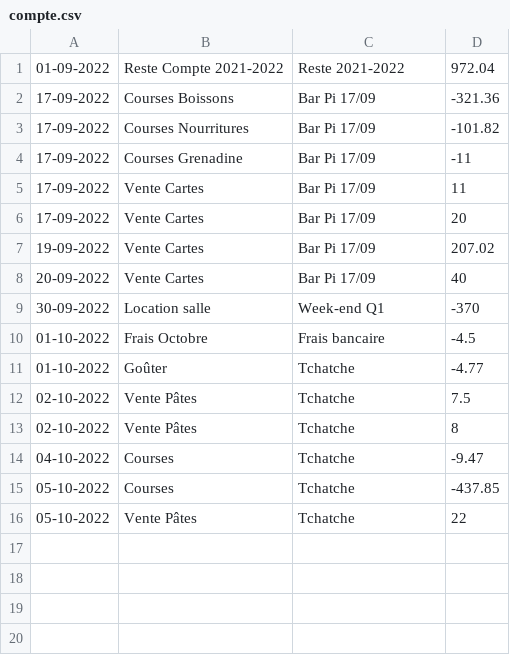
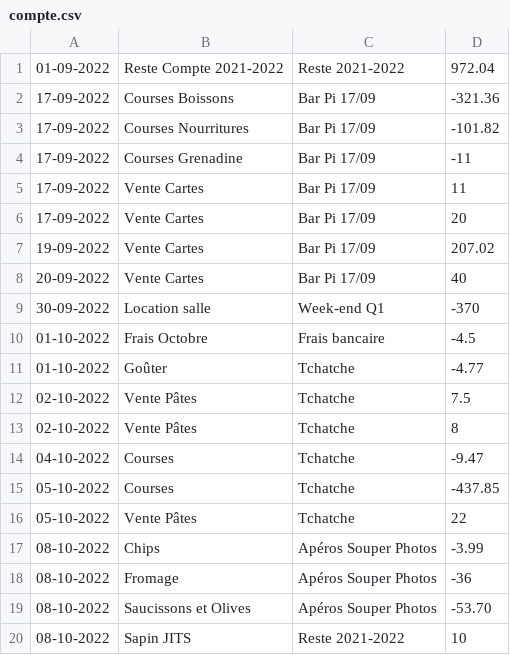
Before and after one commit to MaximeGodfriaux/ComptesPi2, a CSV file: csv_files/compte.csv, drawn as a sheet; the diff names each change by its address in the sheet, - before the commit and + after, or states it on an @@ line.

```diff
--- a/csv_files/compte.csv
+++ b/csv_files/compte.csv
+row 17: 08-10-2022 | Chips | Apéros Souper Photos | -3.99
+row 18: 08-10-2022 | Fromage | Apéros Souper Photos | -36
+row 19: 08-10-2022 | Saucissons et Olives | Apéros Souper Photos | -53.70
+row 20: 08-10-2022 | Sapin JITS | Reste 2021-2022 | 10
```
Also changed, not shown: 14 other files.
